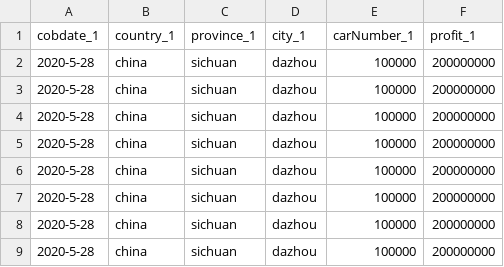
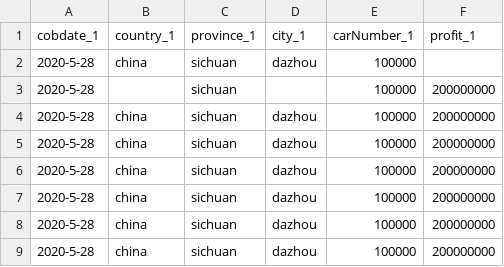
Before and after one commit to YinggeNan/Data-Exchanger, a CSV file: broker/src/main/resources/file/TestInputFile.csv, drawn as a sheet; only a part is shown.

```diff
--- a/broker/src/main/resources/file/TestInputFile.csv
+++ b/broker/src/main/resources/file/TestInputFile.csv
@@ -1,4 +1,4 @@
 cobdate_1,country_1,province_1,city_1,carNumber_1,profit_1
-2020-5-28,china,sichuan,dazhou,100000,200000000
-2020-5-28,china,sichuan,dazhou,100000,200000000
+2020-5-28,china,sichuan,dazhou,100000,
+2020-5-28,,sichuan,,100000,200000000
 2020-5-28,china,sichuan,dazhou,100000,200000000
```
Also changed, not shown: 8 other files.
